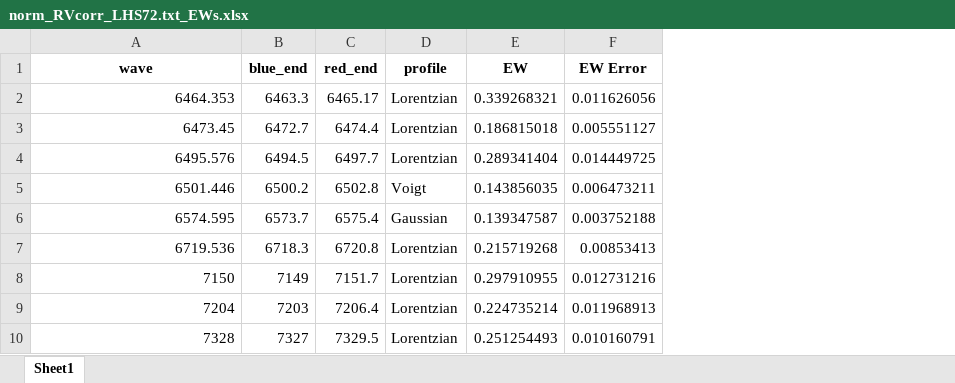
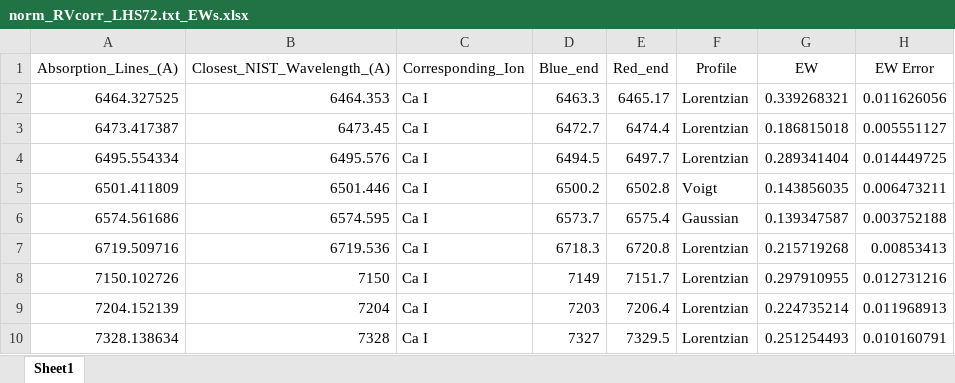
Before and after one commit to SaptarshiSrkr/Atmospheric_Studies_VLMS, an Excel workbook: Abundance_Estimation_EW/norm_RVcorr_LHS72.txt_EWs.xlsx, sheet Sheet1, drawn as a sheet; values as stored, in another font and other column widths than the file's, no borders; addresses are those after the commit; the diff names each change by its address in the sheet, - before the commit and + after, or states it on an @@ line.

Commit message:
added more line id stuff

```diff
--- a/Abundance_Estimation_EW/norm_RVcorr_LHS72.txt_EWs.xlsx (sheet Sheet1)
+++ b/Abundance_Estimation_EW/norm_RVcorr_LHS72.txt_EWs.xlsx (sheet Sheet1)
+column A (Absorption_Lines_(A)), rows 2-10: 6464.327525 | 6473.417387 | 6495.554334 | 6501.411809 | 6574.561686 | 6719.509716 | 7150.102726 | 7204.152139 | 7328.138634
+column C (Corresponding_Ion), rows 2-10: all Ca I
-B1: wave
+B1: Closest_NIST_Wavelength_(A)
-B1 bold: on
+B1 bold: off
-D1: blue_end
+D1: Blue_end
-D1:H1 bold: on
+D1:H1 bold: off
-E1: red_end
+E1: Red_end
-F1: profile
+F1: Profile
```
Also changed, not shown: 8 other files.
